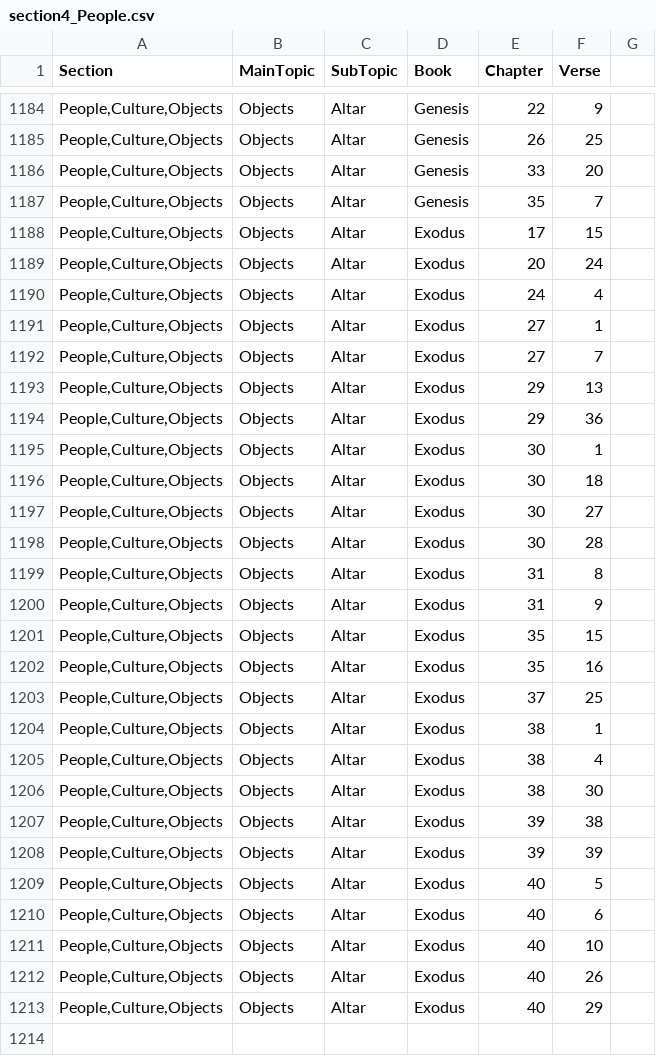
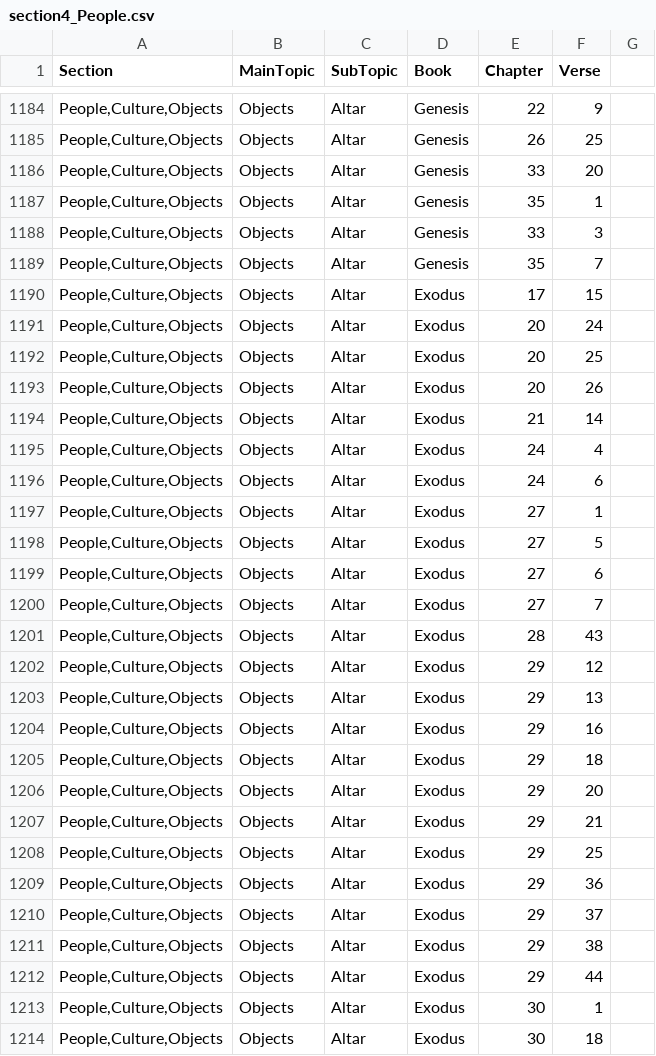
Before and after one commit to Twiggins12/BibleBlossoms, a CSV file: data/sections/section4_People.csv, drawn as a sheet; only a part is shown, gaps mark what is left out; the shorter side is filled out with more unchanged rows; the diff covers the shown part only; the diff names each change by its address in the sheet, - before the commit and + after, or states it on an @@ line.

Commit message:
Update section4_People.csv

```diff
--- a/data/sections/section4_People.csv
+++ b/data/sections/section4_People.csv
+row 1187: People,Culture,Objects | Objects | Altar | Genesis | 35 | 1
+row 1188: People,Culture,Objects | Objects | Altar | Genesis | 33 | 3
+row 1192: People,Culture,Objects | Objects | Altar | Exodus | 20 | 25
+row 1193: People,Culture,Objects | Objects | Altar | Exodus | 20 | 26
+row 1194: People,Culture,Objects | Objects | Altar | Exodus | 21 | 14
+row 1196: People,Culture,Objects | Objects | Altar | Exodus | 24 | 6
+row 1198: People,Culture,Objects | Objects | Altar | Exodus | 27 | 5
+row 1199: People,Culture,Objects | Objects | Altar | Exodus | 27 | 6
+row 1201: People,Culture,Objects | Objects | Altar | Exodus | 28 | 43
+row 1202: People,Culture,Objects | Objects | Altar | Exodus | 29 | 12
+row 1204: People,Culture,Objects | Objects | Altar | Exodus | 29 | 16
+row 1205: People,Culture,Objects | Objects | Altar | Exodus | 29 | 18
+row 1206: People,Culture,Objects | Objects | Altar | Exodus | 29 | 20
+row 1207: People,Culture,Objects | Objects | Altar | Exodus | 29 | 21
+row 1208: People,Culture,Objects | Objects | Altar | Exodus | 29 | 25
+row 1210: People,Culture,Objects | Objects | Altar | Exodus | 29 | 37
+row 1211: People,Culture,Objects | Objects | Altar | Exodus | 29 | 38
+row 1212: People,Culture,Objects | Objects | Altar | Exodus | 29 | 44
```
Also changed, not shown: 7 added rows elsewhere in this file.
